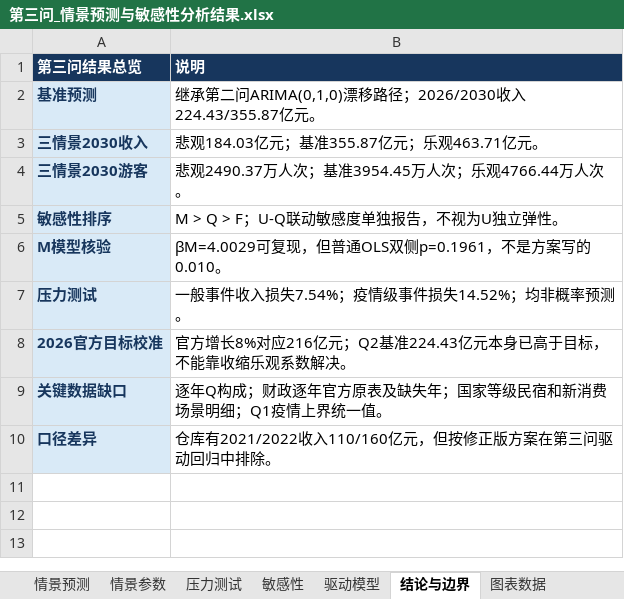
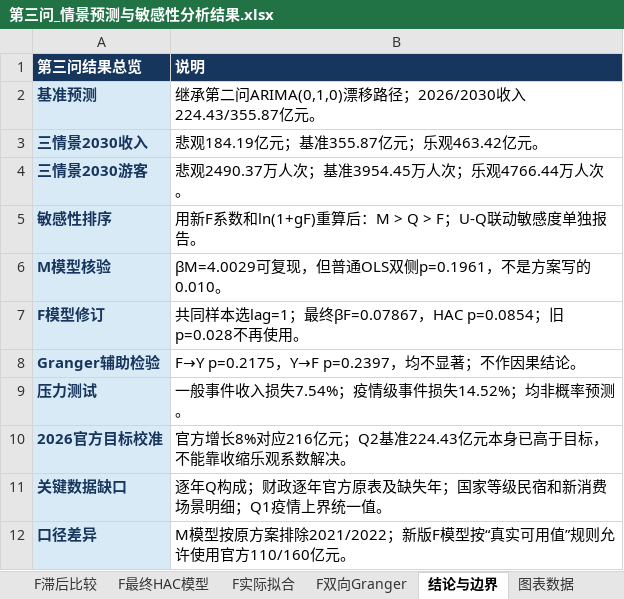
Before and after one commit to fengmian-coder/2026MMC, an Excel workbook: outputs/q3_results/第三问_情景预测与敏感性分析结果.xlsx, sheet 结论与边界, drawn as a sheet; values as stored, in another font and other column widths than the file's, no borders; addresses are those after the commit; the diff names each change by its address in the sheet, - before the commit and + after, or states it on an @@ line.

```diff
--- a/outputs/q3_results/第三问_情景预测与敏感性分析结果.xlsx (sheet 结论与边界)
+++ b/outputs/q3_results/第三问_情景预测与敏感性分析结果.xlsx (sheet 结论与边界)
+sheet tab: F滞后比较
+sheet tab: F最终HAC模型
+sheet tab: F实际拟合
+sheet tab: F双向Granger
-B3 (说明): 悲观184.03亿元；基准355.87亿元；乐观463.71亿元。
+B3 (说明): 悲观184.19亿元；基准355.87亿元；乐观463.42亿元。
-B5 (说明): M > Q > F；U-Q联动敏感度单独报告，不视为U独立弹性。
+B5 (说明): 用新F系数和ln(1+gF)重算后：M > Q > F；U-Q联动敏感度单独报告。
+row 7: F模型修订 | 共同样本选lag=1；最终βF=0.07867，HAC p=0.0854；旧p=0.028不再使用。
+row 8: Granger辅助检验 | F→Y p=0.2175，Y→F p=0.2397，均不显著；不作因果结论。
-B12 (说明): 仓库有2021/2022收入110/160亿元，但按修正版方案在第三问驱动回归中排除。
+B12 (说明): M模型按原方案排除2021/2022；新版F模型按“真实可用值”规则允许使用官方110/160亿元。
```
Also changed, not shown: sheet 敏感性, sheet 驱动模型, sheet 图表数据, sheet 情景预测, other sheet tabs, charts or pictures, 34 other files.
